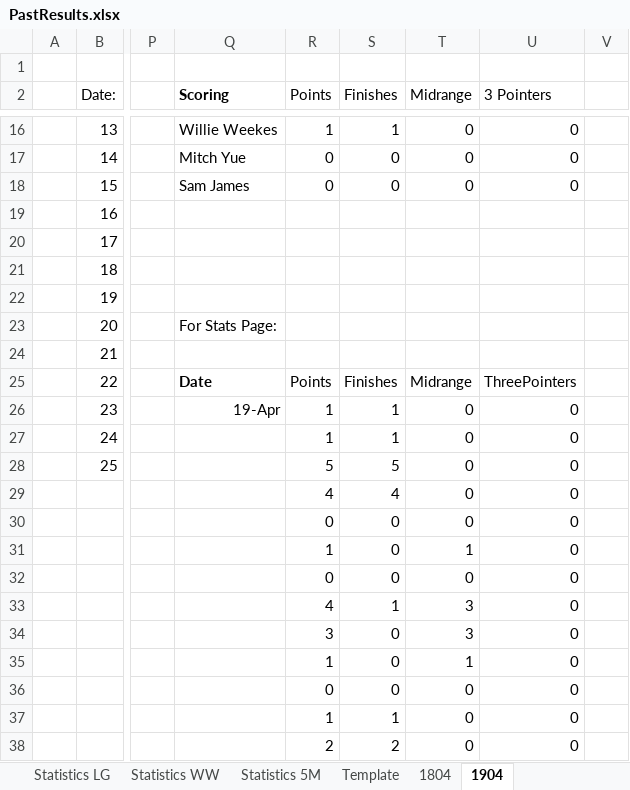
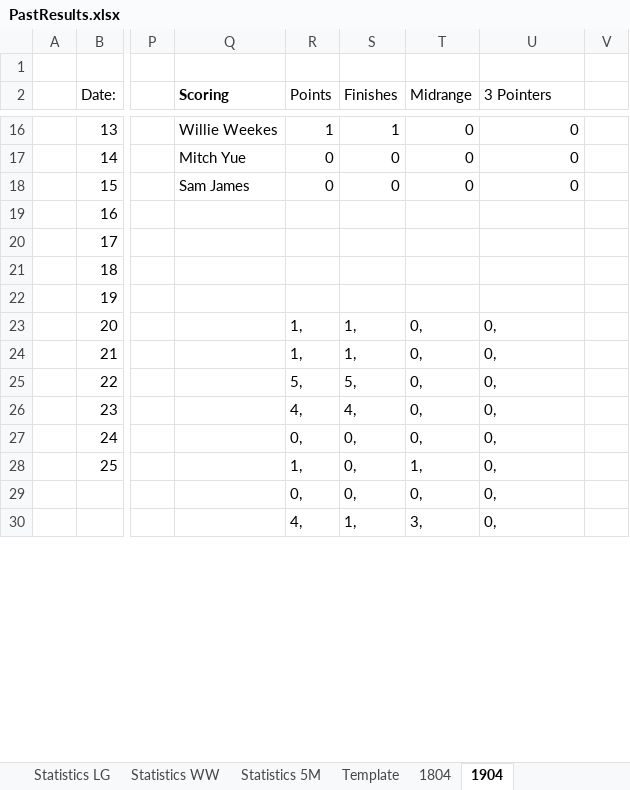
Before and after one commit to KingGoose20/TLTBO, an Excel workbook: Other Files/PastResults.xlsx, sheet 1904, drawn as a sheet; only a part is shown, gaps mark what is left out; values as stored, in another font and other column widths than the file's, no borders; removed rows and columns are numbered as before the commit, all else as after; rows hold the shown columns only; the diff covers the shown part only; the diff names each change by its address in the sheet, - before the commit and + after, or states it on an @@ line.

```diff
--- a/Other Files/PastResults.xlsx (sheet 1904)
+++ b/Other Files/PastResults.xlsx (sheet 1904)
-Q23 (Scoring): For Stats Page:
+Q23 (Scoring): (empty)
-R23:R24 (Points): (empty)
+R23:R24 (Points): 1,
-S23:S24 (Finishes): (empty)
+S23:S24 (Finishes): 1,
-T23:T24 (Midrange): (empty)
+T23:T24 (Midrange): 0,
-U23:U24 (3 Pointers): (empty)
+U23:U24 (3 Pointers): 0,
-Q25 (Scoring): Date
+Q25 (Scoring): (empty)
-R25 (Points): Points
+R25 (Points): 5,
-S25 (Finishes): Finishes
+S25 (Finishes): 5,
-T25 (Midrange): Midrange
+T25 (Midrange): 0,
-U25 (3 Pointers): ThreePointers
+U25 (3 Pointers): 0,
-Q26 (Scoring): 19-Apr
+Q26 (Scoring): (empty)
-R26 (Points): 1
+R26 (Points): 4,
-S26 (Finishes): 1
+S26 (Finishes): 4,
-T26:T27 (Midrange): 0
+T26:T27 (Midrange): 0,
-U26:U28 (3 Pointers): 0
+U26:U28 (3 Pointers): 0,
-R27 (Points): 1
+R27 (Points): 0,
-S27 (Finishes): 1
+S27 (Finishes): 0,
-R28 (Points): 5
+R28 (Points): 1,
-S28 (Finishes): 5
+S28 (Finishes): 0,
-T28 (Midrange): 0
+T28 (Midrange): 1,
-row 29:  |  |  |  | 4 | 4 | 0 | 0
-row 30:  |  |  |  | 0 | 0 | 0 | 0
-row 31:  |  |  |  | 1 | 0 | 1 | 0
-row 32:  |  |  |  | 0 | 0 | 0 | 0
-row 33:  |  |  |  | 4 | 1 | 3 | 0
-row 34:  |  |  |  | 3 | 0 | 3 | 0
-row 35:  |  |  |  | 1 | 0 | 1 | 0
-row 36:  |  |  |  | 0 | 0 | 0 | 0
-row 37:  |  |  |  | 1 | 1 | 0 | 0
-row 38:  |  |  |  | 2 | 2 | 0 | 0
+row 29:  |  |  |  | 0, | 0, | 0, | 0,
+row 30:  |  |  |  | 4, | 1, | 3, | 0,
```
Also changed, not shown: 14 added rows and 12 edited cells elsewhere in this sheet, sheet SfB, sheet Template, sheet 1804, sheet Stats Global, formulas that keep their value, 1 other file.
